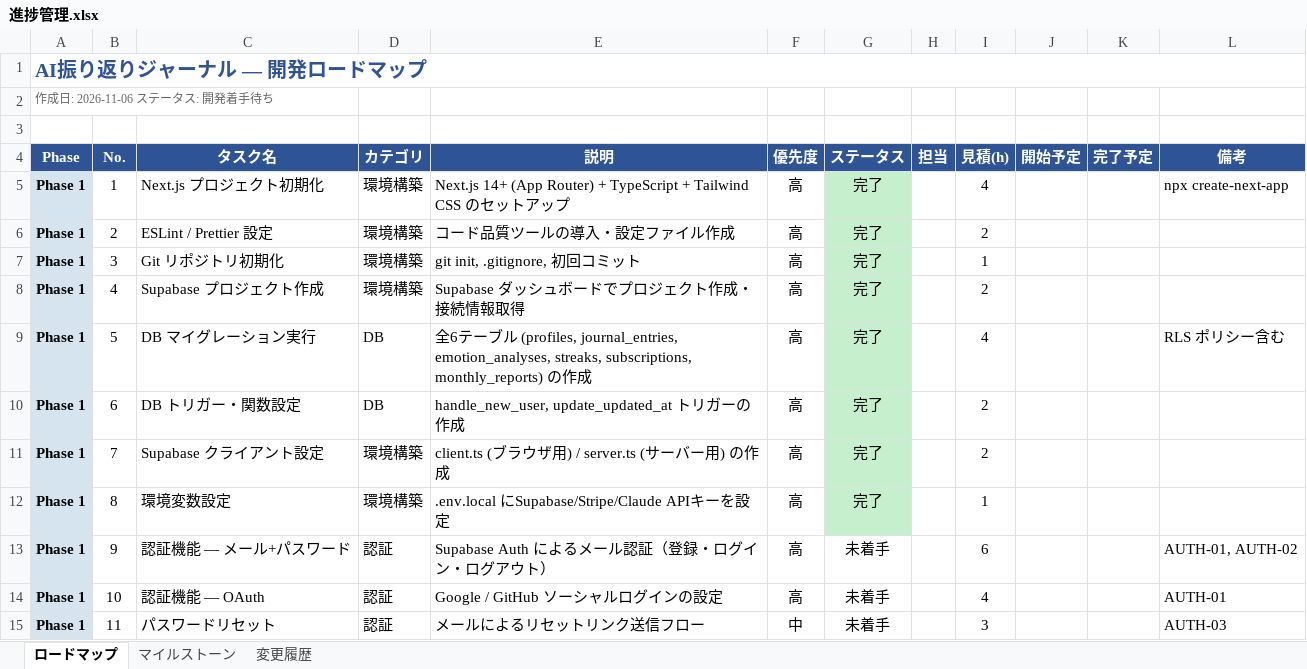
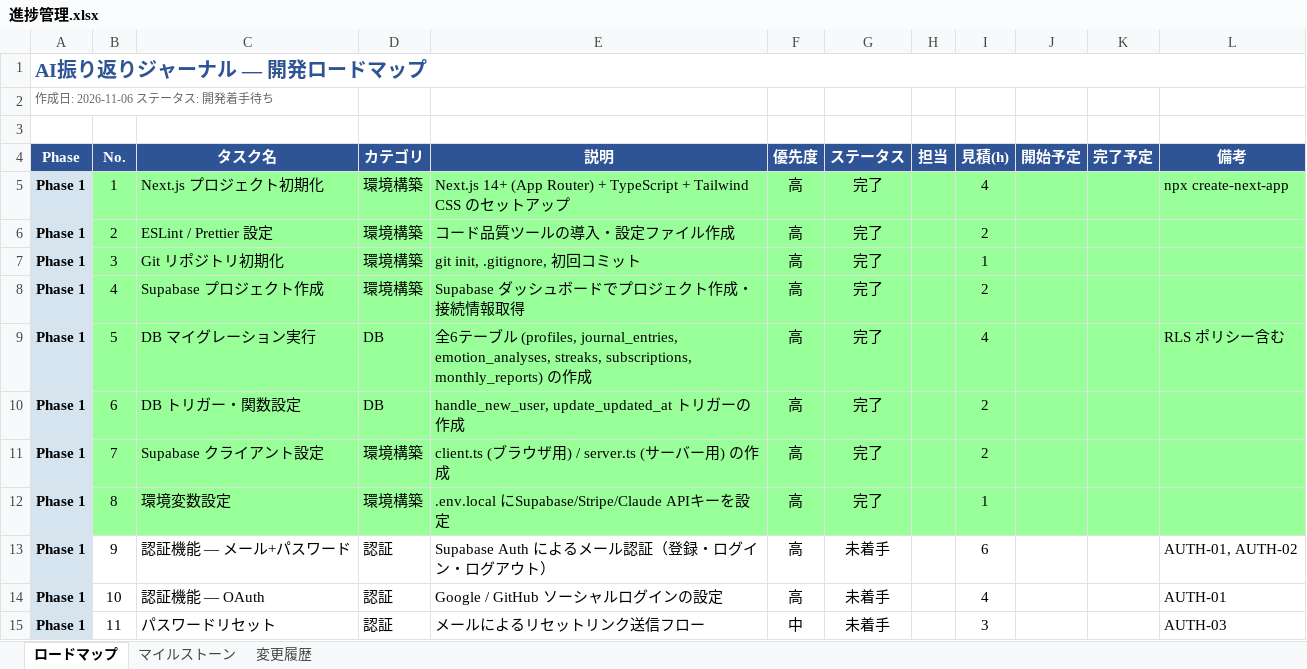
Before and after one commit to kurodakenya/ai-reflection-journal, an Excel workbook: docs/進捗管理.xlsx, sheet ロードマップ, drawn as a sheet; only a part is shown; values as stored, in another font and other column widths than the file's, no borders; the diff covers the shown part only; the diff names each change by its address in the sheet, - before the commit and + after, or states it on an @@ line.

```diff
--- a/docs/進捗管理.xlsx (sheet ロードマップ)
+++ b/docs/進捗管理.xlsx (sheet ロードマップ)
-B5:F12 fill: none
+B5:F12 fill: #99FF99
-G5:G12 fill: #C6EFCE
+G5:G12 fill: #99FF99
-H5:L12 fill: none
+H5:L12 fill: #99FF99
```
Also changed, not shown: 6 added rows, 6 removed rows and 7 edited cells elsewhere in this sheet, 1 other file.
